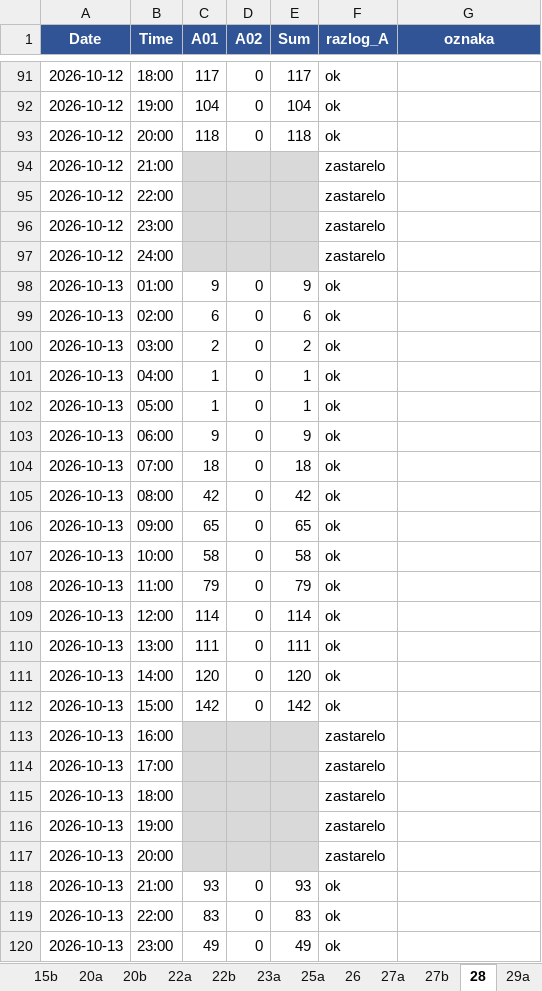
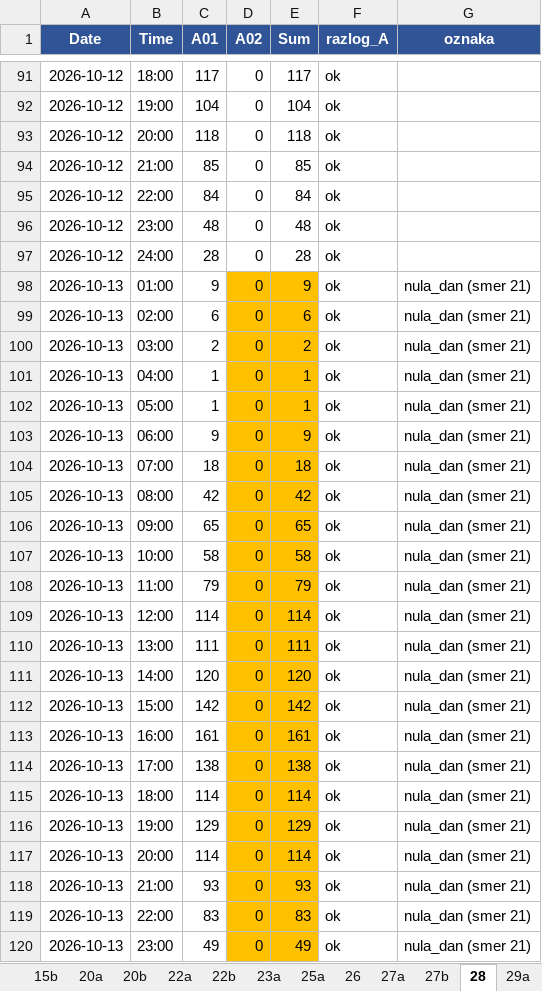
Before and after one commit to vijukM/ns-bike-data, an Excel workbook: podaci/excel/bicikli_2026-10.xlsx, sheet 28, drawn as a sheet; only a part is shown, gaps mark what is left out; values as stored, in another font and other column widths than the file's, no borders; conditional formats not drawn; removed rows and columns are numbered as before the commit, all else as after; the diff covers the shown part only; the diff names each change by its address in the sheet, - before the commit and + after, or states it on an @@ line.

```diff
--- a/podaci/excel/bicikli_2026-10.xlsx (sheet 28)
+++ b/podaci/excel/bicikli_2026-10.xlsx (sheet 28)
-C94 (A01): (empty)
+C94 (A01): 85
-C94:E97 fill: #D9D9D9
+C94:E97 fill: none
-D94:D97 (A02): (empty)
+D94:D97 (A02): 0
-E94 (Sum): (empty)
+E94 (Sum): 85
-F94:F97 (razlog_A): zastarelo
+F94:F97 (razlog_A): ok
-C95 (A01): (empty)
+C95 (A01): 84
-E95 (Sum): (empty)
+E95 (Sum): 84
-C96 (A01): (empty)
+C96 (A01): 48
-E96 (Sum): (empty)
+E96 (Sum): 48
-C97 (A01): (empty)
+C97 (A01): 28
-E97 (Sum): (empty)
+E97 (Sum): 28
-D98:E112 fill: none
+D98:E112 fill: #FFC000
-G98:G112 (oznaka): (empty)
+G98:G112 (oznaka): nula_dan (smer 21)
-row 113: 2026-10-13 | 16:00 |  |  |  | zastarelo
-row 114: 2026-10-13 | 17:00 |  |  |  | zastarelo
-row 115: 2026-10-13 | 18:00 |  |  |  | zastarelo
-row 116: 2026-10-13 | 19:00 |  |  |  | zastarelo
-row 117: 2026-10-13 | 20:00 |  |  |  | zastarelo
+row 113: 2026-10-13 | 16:00 | 161 | 0 | 161 | ok | nula_dan (smer 21)
+row 114: 2026-10-13 | 17:00 | 138 | 0 | 138 | ok | nula_dan (smer 21)
+row 115: 2026-10-13 | 18:00 | 114 | 0 | 114 | ok | nula_dan (smer 21)
+row 116: 2026-10-13 | 19:00 | 129 | 0 | 129 | ok | nula_dan (smer 21)
+row 117: 2026-10-13 | 20:00 | 114 | 0 | 114 | ok | nula_dan (smer 21)
-D118:E120 fill: none
+D118:E120 fill: #FFC000
-G118:G120 (oznaka): (empty)
+G118:G120 (oznaka): nula_dan (smer 21)
```
Also changed, not shown: 9 edited cells and cell formats elsewhere in this sheet, sheet 49b, sheet 26, sheet 51a, sheet 47, sheet 40b, sheet 46a, 39 more sheets, 17 other files.
